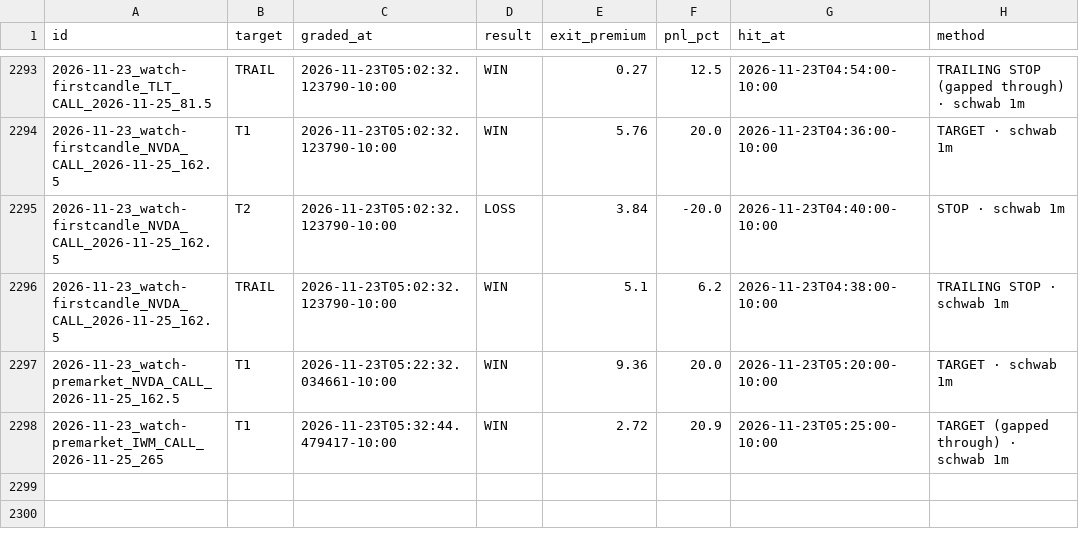
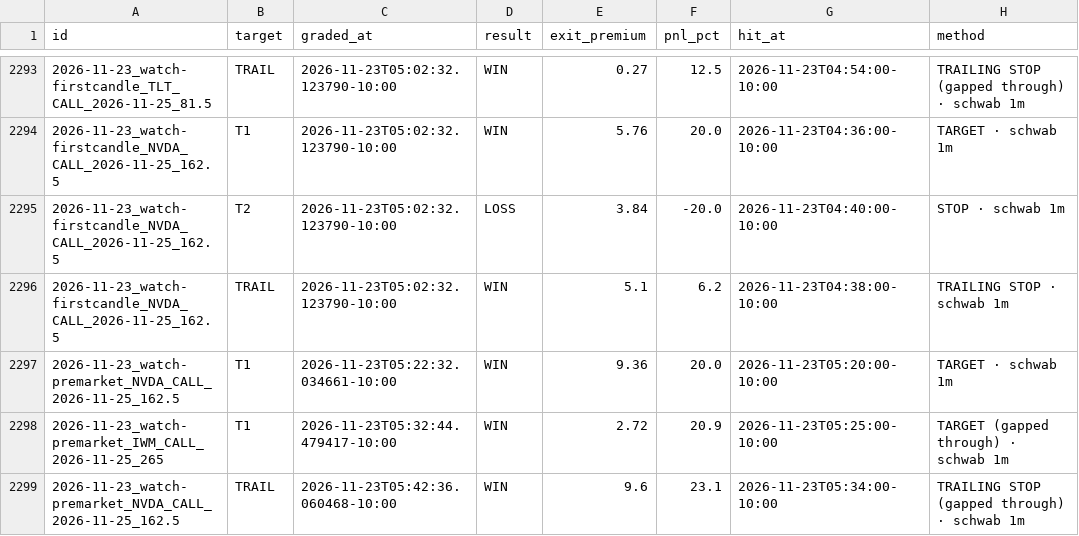
Before and after one commit to Seed808/theesness-market, a CSV file: ledger/watch_grades.csv, drawn as a sheet; only a part is shown, gaps mark what is left out; the diff names each change by its address in the sheet, - before the commit and + after, or states it on an @@ line.

Commit message:
ledger: 2026-11-23T15:44Z

```diff
--- a/ledger/watch_grades.csv
+++ b/ledger/watch_grades.csv
+row 2299: 2026-11-23_watch-premarket_NVDA_CALL_2026-11-25_162.5 | TRAIL | 2026-11-23T05:42:36.060468-10:00 | WIN | 9.6 | 23.1 | 2026-11-23T05:34:00-10:00 | TRAILING STOP (gapped through) · schwab 1m
```
Also changed, not shown: 9 other files.
